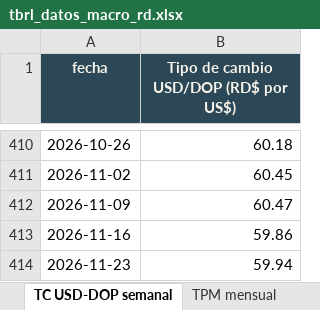
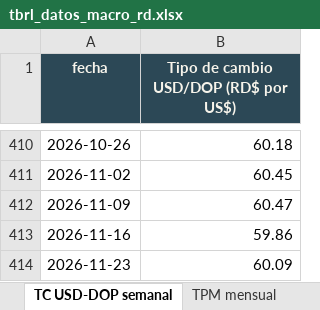
Before and after one commit to rafaelalfonso1/tbrl, an Excel workbook: public/data/macro/descargas/tbrl_datos_macro_rd.xlsx, sheet TC USD-DOP semanal, drawn as a sheet; only a part is shown, gaps mark what is left out; values as stored, in another font and other column widths than the file's, no borders; the diff names each change by its address in the sheet, - before the commit and + after, or states it on an @@ line.

```diff
--- a/public/data/macro/descargas/tbrl_datos_macro_rd.xlsx (sheet TC USD-DOP semanal)
+++ b/public/data/macro/descargas/tbrl_datos_macro_rd.xlsx (sheet TC USD-DOP semanal)
-B414: 59.94
+B414: 60.09
```
Also changed, not shown: sheet Tipo de cambio diario, sheet Léeme, public/data/macro/descargas/imae_interanual_mensual.xlsx, public/data/macro/descargas/inflacion_interanual_mensual.xlsx, 12 other files.
